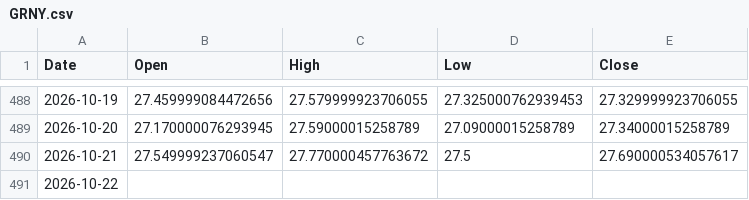
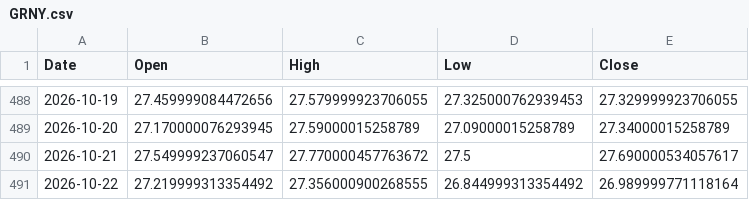
Before and after one commit to ymunwes/strategy-dashboard, a CSV file: public/benchmarks/GRNY.csv, drawn as a sheet; only a part is shown, gaps mark what is left out.

```diff
--- a/public/benchmarks/GRNY.csv
+++ b/public/benchmarks/GRNY.csv
@@ -490,2 +490,2 @@ Date,Open,High,Low,Close
 2026-10-21,27.549999237060547,27.770000457763672,27.5,27.690000534057617
-2026-10-22,,,,
+2026-10-22,27.219999313354492,27.356000900268555,26.844999313354492,26.989999771118164
```
Also changed, not shown: public/benchmarks/QQQ.csv, public/benchmarks/SPXL.csv, 2 other files.
